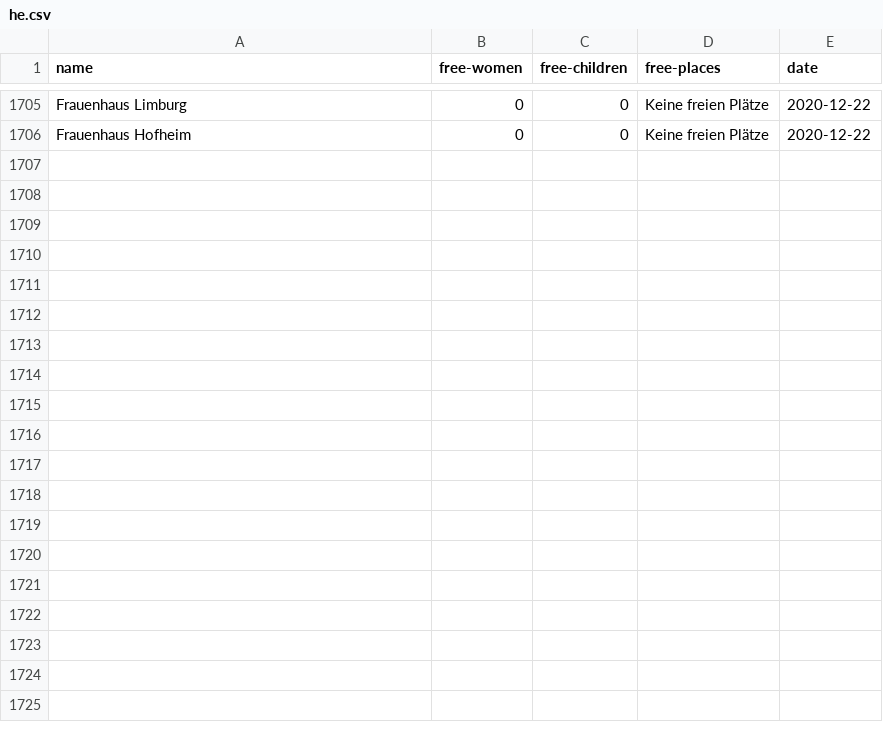
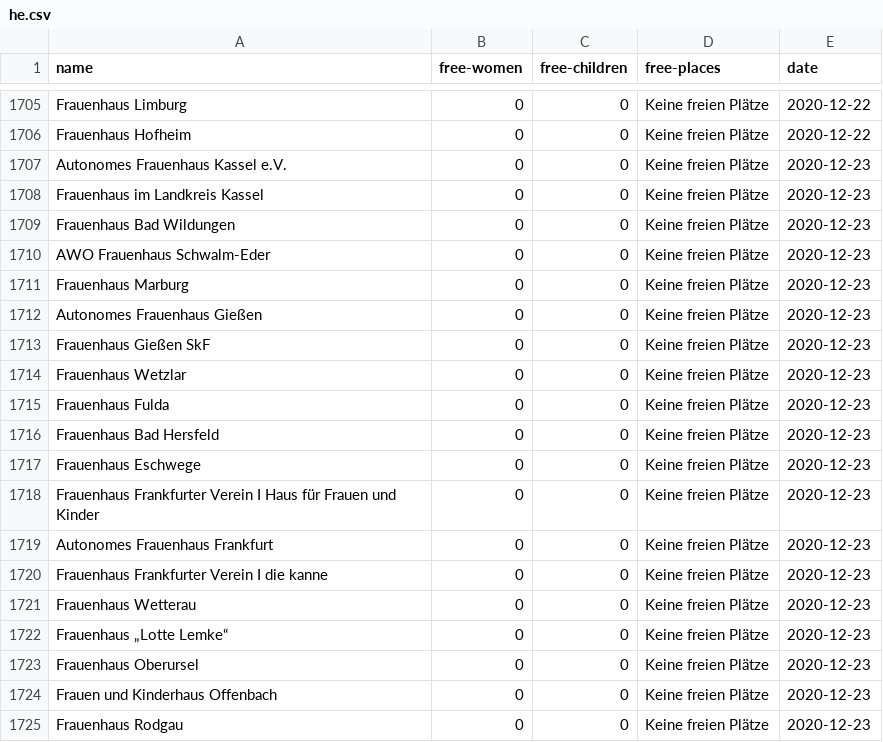
Before and after one commit to maxdonheiser/stoplight-scraper, a CSV file: data/he.csv, drawn as a sheet; only a part is shown, gaps mark what is left out; the diff covers the shown part only.

```diff
--- a/data/he.csv
+++ b/data/he.csv
@@ -1706 +1706,20 @@ Frauenhaus Limburg,0,0,Keine freien Plätze,2020-12-22
 Frauenhaus Hofheim,0,0,Keine freien Plätze,2020-12-22
+Autonomes Frauenhaus Kassel e.V.,0,0,Keine freien Plätze,2020-12-23
+Frauenhaus im Landkreis Kassel,0,0,Keine freien Plätze,2020-12-23
+Frauenhaus Bad Wildungen,0,0,Keine freien Plätze,2020-12-23
+AWO Frauenhaus Schwalm-Eder,0,0,Keine freien Plätze,2020-12-23
+Frauenhaus Marburg,0,0,Keine freien Plätze,2020-12-23
+Autonomes Frauenhaus Gießen,0,0,Keine freien Plätze,2020-12-23
+Frauenhaus Gießen SkF,0,0,Keine freien Plätze,2020-12-23
+Frauenhaus Wetzlar,0,0,Keine freien Plätze,2020-12-23
+Frauenhaus Fulda,0,0,Keine freien Plätze,2020-12-23
+Frauenhaus Bad Hersfeld,0,0,Keine freien Plätze,2020-12-23
+Frauenhaus Eschwege,0,0,Keine freien Plätze,2020-12-23
+Frauenhaus Frankfurter Verein I Haus für Frauen und Kinder,0,0,Keine freien Plätze,2020-12-23
+Autonomes Frauenhaus Frankfurt,0,0,Keine freien Plätze,2020-12-23
+Frauenhaus Frankfurter Verein I die kanne,0,0,Keine freien Plätze,2020-12-23
+Frauenhaus Wetterau,0,0,Keine freien Plätze,2020-12-23
+Frauenhaus „Lotte Lemke“,0,0,Keine freien Plätze,2020-12-23
+Frauenhaus Oberursel,0,0,Keine freien Plätze,2020-12-23
+Frauen und Kinderhaus Offenbach,0,0,Keine freien Plätze,2020-12-23
+Frauenhaus Rodgau,0,0,Keine freien Plätze,2020-12-23
```
Also changed, not shown: 12 added rows elsewhere in this file, data/mv.csv, data/nrw.csv.
